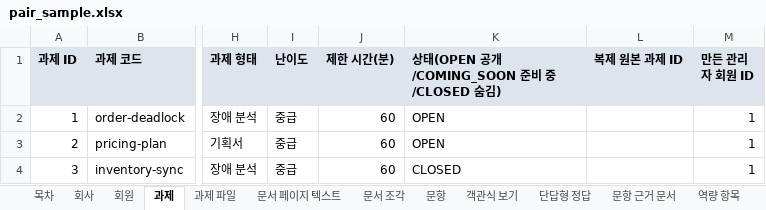
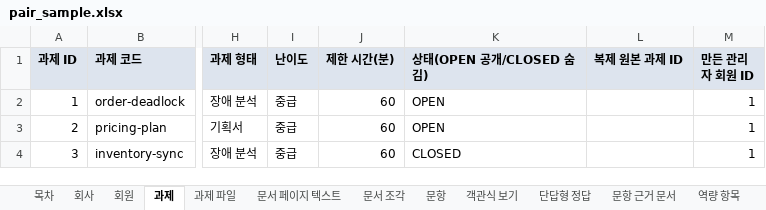
Before and after one commit to KosAmigo/pAIr-front, an Excel workbook: docs/erd/sample/pair_sample.xlsx, sheet 과제, drawn as a sheet; only a part is shown, gaps mark what is left out; values as stored, in another font and other column widths than the file's, no borders; the diff names each change by its address in the sheet, - before the commit and + after, or states it on an @@ line.

Commit message:
fix: 과제 상태를 OPEN/CLOSED로만 제한

```diff
--- a/docs/erd/sample/pair_sample.xlsx (sheet 과제)
+++ b/docs/erd/sample/pair_sample.xlsx (sheet 과제)
-K1: 상태(OPEN 공개/COMING_SOON 준비 중/CLOSED 숨김)
+K1: 상태(OPEN 공개/CLOSED 숨김)
```
Also changed, not shown: 3 other files.
